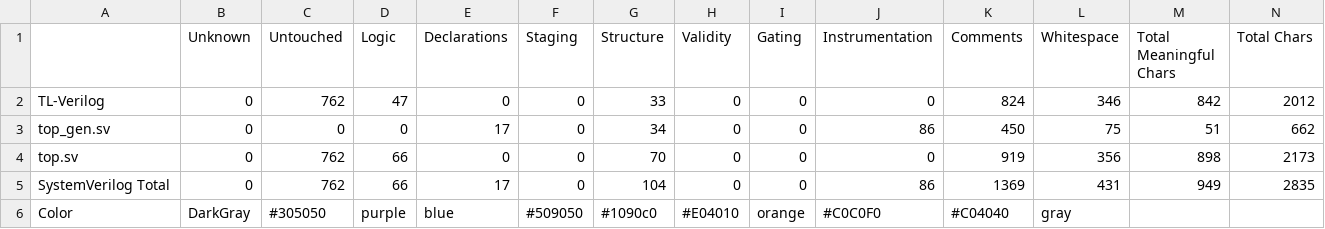
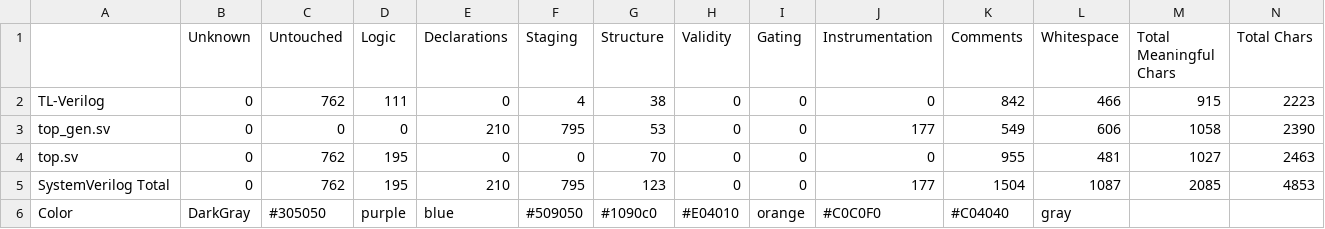
Before and after one commit to develone/sandpiper_test, a CSV file: half_adder/top_stats/stats.csv, drawn as a sheet.

```diff
--- a/half_adder/top_stats/stats.csv
+++ b/half_adder/top_stats/stats.csv
@@ -1,6 +1,6 @@
 ,Unknown,Untouched,Logic,Declarations,Staging,Structure,Validity,Gating,Instrumentation,Comments,Whitespace,Total Meaningful Chars,Total Chars
-TL-Verilog,0,762,47,0,0,33,0,0,0,824,346,842,2012
-top_gen.sv,0,0,0,17,0,34,0,0,86,450,75,51,662
-top.sv,0,762,66,0,0,70,0,0,0,919,356,898,2173
-SystemVerilog Total,0,762,66,17,0,104,0,0,86,1369,431,949,2835
+TL-Verilog,0,762,111,0,4,38,0,0,0,842,466,915,2223
+top_gen.sv,0,0,0,210,795,53,0,0,177,549,606,1058,2390
+top.sv,0,762,195,0,0,70,0,0,0,955,481,1027,2463
+SystemVerilog Total,0,762,195,210,795,123,0,0,177,1504,1087,2085,4853
 Color,DarkGray,#305050,purple,blue,#509050,#1090c0,#E04010,orange,#C0C0F0,#C04040,gray,,
```
Also changed, not shown: 12 other files.
